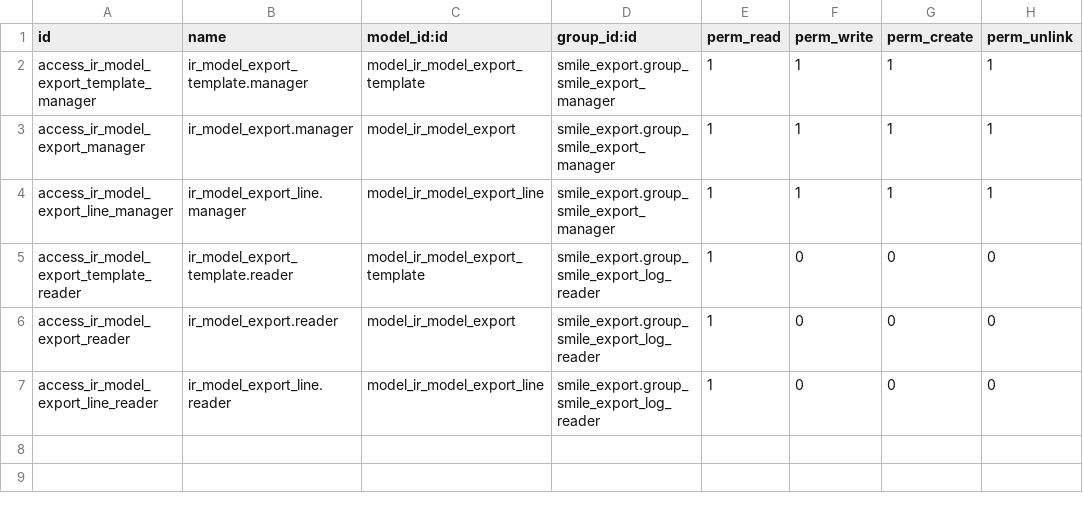
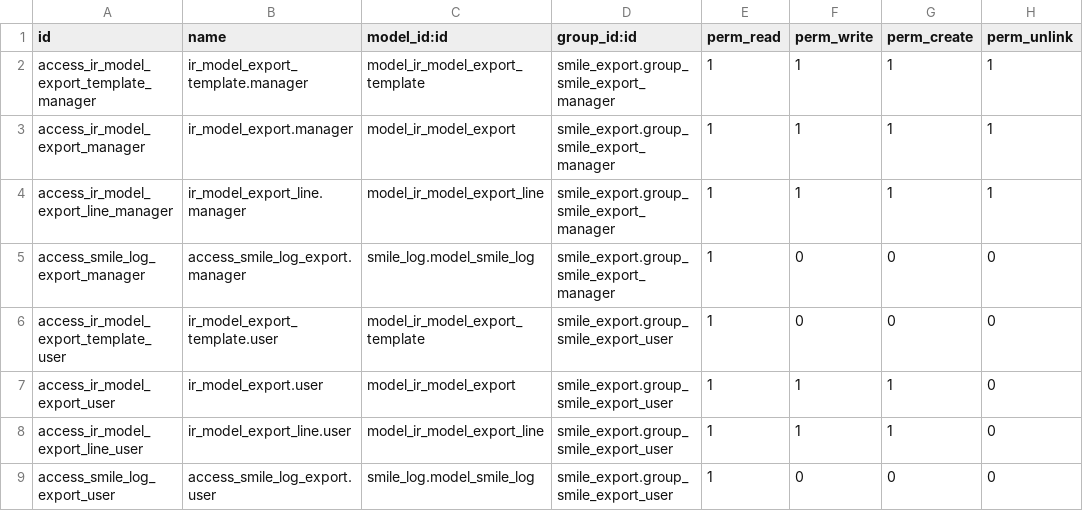
Before and after one commit to Smile-SA/odoo_addons, a CSV file: smile_export/security/ir.model.access.csv, drawn as a sheet.

Commit message:
[IMP] smile_export is now based on smile_log

```diff
--- a/smile_export/security/ir.model.access.csv
+++ b/smile_export/security/ir.model.access.csv
@@ -4,4 +4,6 @@
 "access_ir_model_export_line_manager","ir_model_export_line.manager","model_ir_model_export_line","smile_export.group_smile_export_manager",1,1,1,1
-"access_ir_model_export_template_reader","ir_model_export_template.reader","model_ir_model_export_template","smile_export.group_smile_export_log_reader",1,0,0,0
-"access_ir_model_export_reader","ir_model_export.reader","model_ir_model_export","smile_export.group_smile_export_log_reader",1,0,0,0
-"access_ir_model_export_line_reader","ir_model_export_line.reader","model_ir_model_export_line","smile_export.group_smile_export_log_reader",1,0,0,0
+"access_smile_log_export_manager","access_smile_log_export.manager","smile_log.model_smile_log","smile_export.group_smile_export_manager",1,0,0,0
+"access_ir_model_export_template_user","ir_model_export_template.user","model_ir_model_export_template","smile_export.group_smile_export_user",1,0,0,0
+"access_ir_model_export_user","ir_model_export.user","model_ir_model_export","smile_export.group_smile_export_user",1,1,1,0
+"access_ir_model_export_line_user","ir_model_export_line.user","model_ir_model_export_line","smile_export.group_smile_export_user",1,1,1,0
+"access_smile_log_export_user","access_smile_log_export.user","smile_log.model_smile_log","smile_export.group_smile_export_user",1,0,0,0
```
Also changed, not shown: 5 other files.
